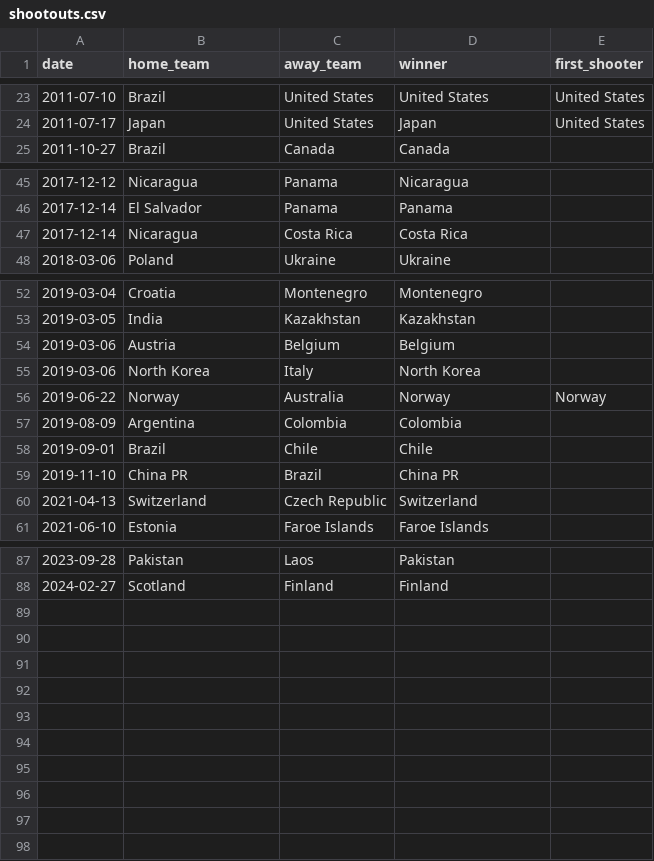
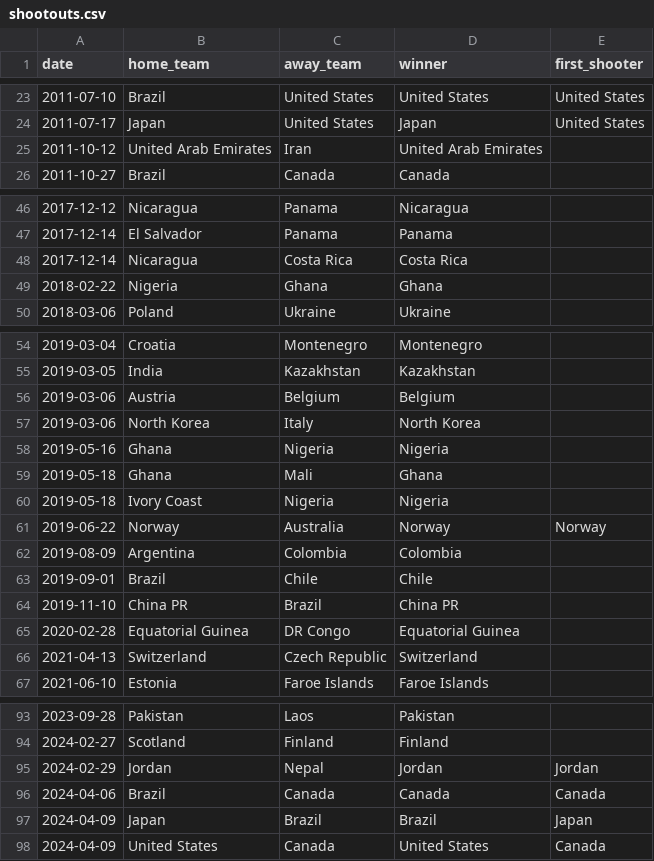
Before and after one commit to martj42/womens-international-results, a CSV file: shootouts.csv, drawn as a sheet; only a part is shown, gaps mark what is left out.

```diff
--- a/shootouts.csv
+++ b/shootouts.csv
@@ -24,2 +24,3 @@ date,home_team,away_team,winner,first_shooter
 2011-07-17,Japan,United States,Japan,United States
+2011-10-12,United Arab Emirates,Iran,United Arab Emirates,
 2011-10-27,Brazil,Canada,Canada,
@@ -47,2 +48,3 @@ date,home_team,away_team,winner,first_shooter
 2017-12-14,Nicaragua,Costa Rica,Costa Rica,
+2018-02-22,Nigeria,Ghana,Ghana,
 2018-03-06,Poland,Ukraine,Ukraine,
@@ -55,2 +57,5 @@ date,home_team,away_team,winner,first_shooter
 2019-03-06,North Korea,Italy,North Korea,
+2019-05-16,Ghana,Nigeria,Nigeria,
+2019-05-18,Ghana,Mali,Ghana,
+2019-05-18,Ivory Coast,Nigeria,Nigeria,
 2019-06-22,Norway,Australia,Norway,Norway
@@ -59,2 +64,3 @@ date,home_team,away_team,winner,first_shooter
 2019-11-10,China PR,Brazil,China PR,
+2020-02-28,Equatorial Guinea,DR Congo,Equatorial Guinea,
 2021-04-13,Switzerland,Czech Republic,Switzerland,
@@ -88 +94,5 @@ date,home_team,away_team,winner,first_shooter
 2024-02-27,Scotland,Finland,Finland,
+2024-02-29,Jordan,Nepal,Jordan,Jordan
+2024-04-06,Brazil,Canada,Canada,Canada
+2024-04-09,Japan,Brazil,Brazil,Japan
+2024-04-09,United States,Canada,United States,Canada
```
Also changed, not shown: 1 other file.
